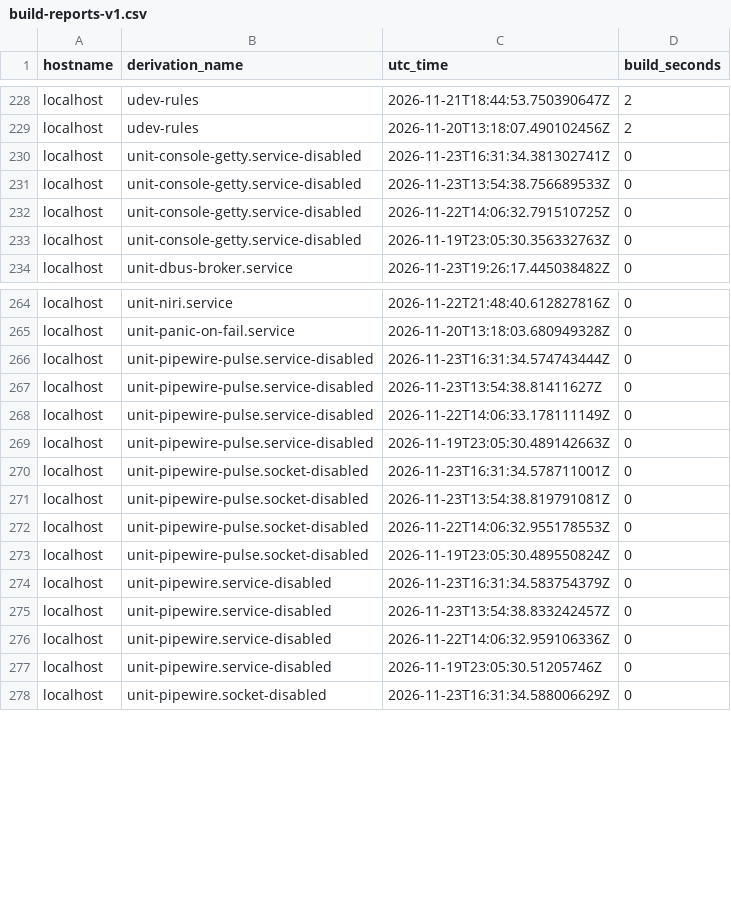
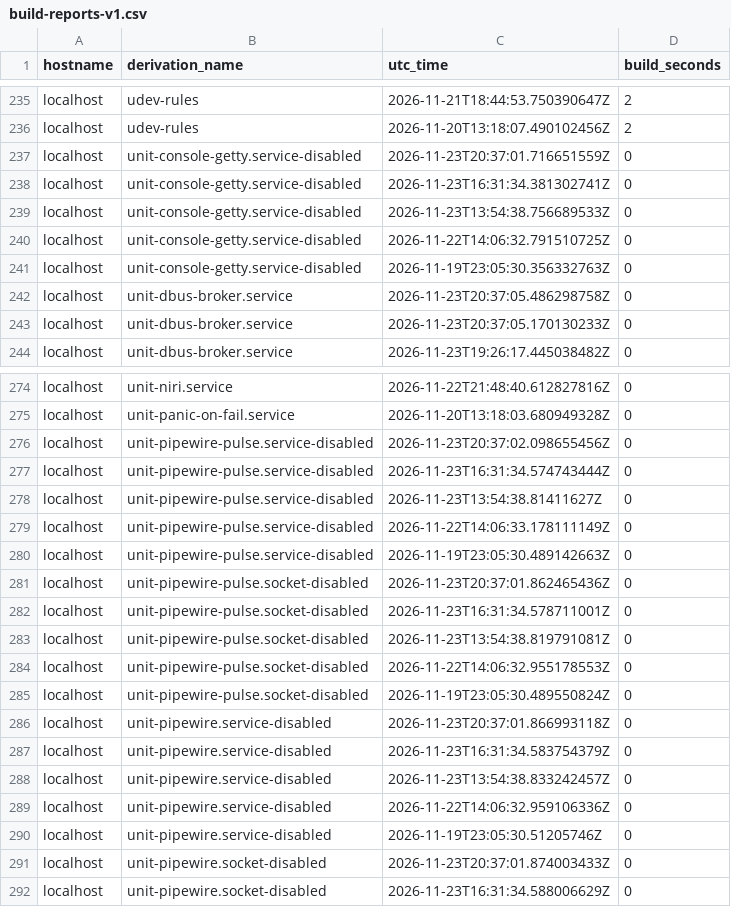
Before and after one commit to lrestj/zbook, a CSV file: .local/state/rom/build-reports-v1.csv, drawn as a sheet; only a part is shown, gaps mark what is left out; the diff covers the shown part only; the diff names each change by its address in the sheet, - before the commit and + after, or states it on an @@ line.

```diff
--- a/.local/state/rom/build-reports-v1.csv
+++ b/.local/state/rom/build-reports-v1.csv
+row 237: localhost | unit-console-getty.service-disabled | 2026-11-23T20:37:01.716651559Z | 0
+row 242: localhost | unit-dbus-broker.service | 2026-11-23T20:37:05.486298758Z | 0
+row 243: localhost | unit-dbus-broker.service | 2026-11-23T20:37:05.170130233Z | 0
+row 276: localhost | unit-pipewire-pulse.service-disabled | 2026-11-23T20:37:02.098655456Z | 0
+row 281: localhost | unit-pipewire-pulse.socket-disabled | 2026-11-23T20:37:01.862465436Z | 0
+row 286: localhost | unit-pipewire.service-disabled | 2026-11-23T20:37:01.866993118Z | 0
+row 291: localhost | unit-pipewire.socket-disabled | 2026-11-23T20:37:01.874003433Z | 0
```
Also changed, not shown: 18 added rows, 10 removed rows and 4 edited cells elsewhere in this file, 2 other files.
